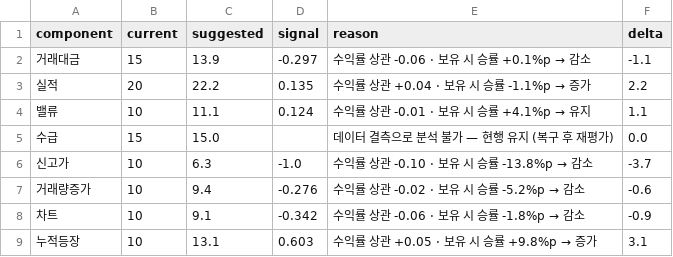
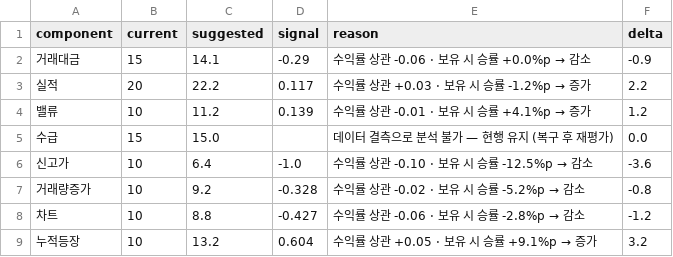
Before and after one commit to perseus2133-ai/volume-radar, a CSV file: data/optimizer/weight_suggestions.csv, drawn as a sheet.

```diff
--- a/data/optimizer/weight_suggestions.csv
+++ b/data/optimizer/weight_suggestions.csv
@@ -1,9 +1,9 @@
 component,current,suggested,signal,reason,delta
-거래대금,15,13.9,-0.297,수익률 상관 -0.06 · 보유 시 승률 +0.1%p → 감소,-1.1
-실적,20,22.2,0.135,수익률 상관 +0.04 · 보유 시 승률 -1.1%p → 증가,2.2
-밸류,10,11.1,0.124,수익률 상관 -0.01 · 보유 시 승률 +4.1%p → 유지,1.1
+거래대금,15,14.1,-0.29,수익률 상관 -0.06 · 보유 시 승률 +0.0%p → 감소,-0.9
+실적,20,22.2,0.117,수익률 상관 +0.03 · 보유 시 승률 -1.2%p → 증가,2.2
+밸류,10,11.2,0.139,수익률 상관 -0.01 · 보유 시 승률 +4.1%p → 증가,1.2
 수급,15,15.0,,데이터 결측으로 분석 불가 — 현행 유지 (복구 후 재평가),0.0
-신고가,10,6.3,-1.0,수익률 상관 -0.10 · 보유 시 승률 -13.8%p → 감소,-3.7
-거래량증가,10,9.4,-0.276,수익률 상관 -0.02 · 보유 시 승률 -5.2%p → 감소,-0.6
-차트,10,9.1,-0.342,수익률 상관 -0.06 · 보유 시 승률 -1.8%p → 감소,-0.9
-누적등장,10,13.1,0.603,수익률 상관 +0.05 · 보유 시 승률 +9.8%p → 증가,3.1
+신고가,10,6.4,-1.0,수익률 상관 -0.10 · 보유 시 승률 -12.5%p → 감소,-3.6
+거래량증가,10,9.2,-0.328,수익률 상관 -0.02 · 보유 시 승률 -5.2%p → 감소,-0.8
+차트,10,8.8,-0.427,수익률 상관 -0.06 · 보유 시 승률 -2.8%p → 감소,-1.2
+누적등장,10,13.2,0.604,수익률 상관 +0.05 · 보유 시 승률 +9.1%p → 증가,3.2
```
Also changed, not shown: data/optimizer/component_performance.csv, data/optimizer/correlation_matrix.csv, 9 other files.
